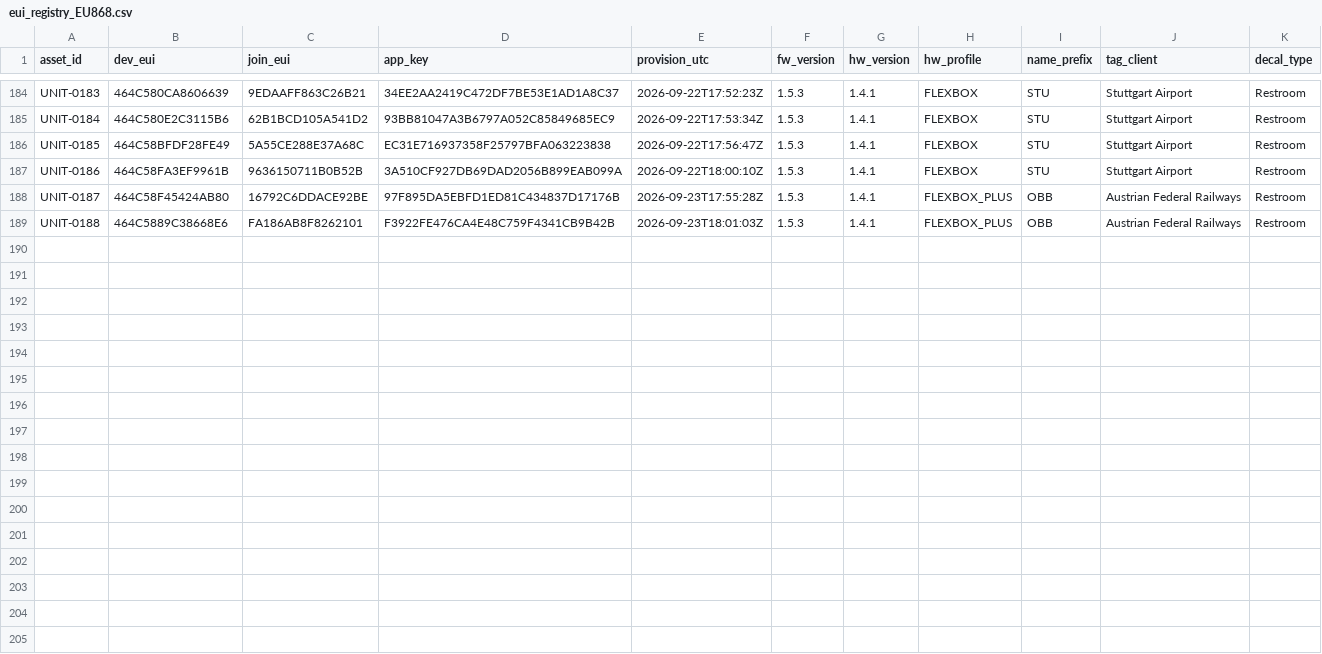
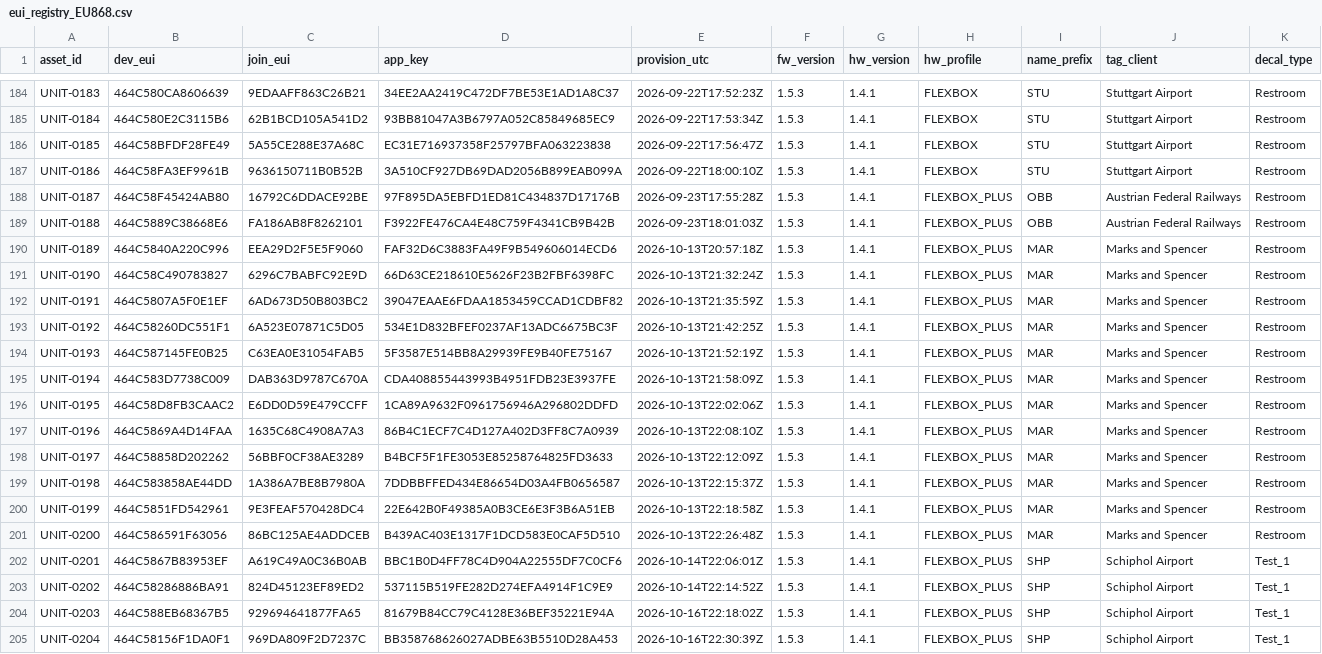
Before and after one commit to quiretech/FeedbackNow, a CSV file: v1.1/onboarding/flexbox_euis/eui_registry_EU868.csv, drawn as a sheet; only a part is shown, gaps mark what is left out; the diff names each change by its address in the sheet, - before the commit and + after, or states it on an @@ line.

Commit message:
V1.5.4 1.Changed continuous LED blinking to 4 sec, when joining, stop LED engine, it was not letting cpu to standby,@ run_joinCycle(). 2. Auto Reboot if not button activity_wdt for 48hr, 3. Removed Devnonce reset from factory_reset(), 4. Added FPORT_BATTERY 22, 5 Added option for confirmed vote, 3 retries and 3 Votes. Uncomment at the app_logic(), line 121 and 130.

```diff
--- a/v1.1/onboarding/flexbox_euis/eui_registry_EU868.csv
+++ b/v1.1/onboarding/flexbox_euis/eui_registry_EU868.csv
+row 190: UNIT-0189 | 464C5840A220C996 | EEA29D2F5E5F9060 | FAF32D6C3883FA49F9B549606014ECD6 | 2026-10-13T20:57:18Z | 1.5.3 | 1.4.1 | FLEXBOX_PLUS | MAR | Marks and Spencer | Restroom
+row 191: UNIT-0190 | 464C58C490783827 | 6296C7BABFC92E9D | 66D63CE218610E5626F23B2FBF6398FC | 2026-10-13T21:32:24Z | 1.5.3 | 1.4.1 | FLEXBOX_PLUS | MAR | Marks and Spencer | Restroom
+row 192: UNIT-0191 | 464C5807A5F0E1EF | 6AD673D50B803BC2 | 39047EAAE6FDAA1853459CCAD1CDBF82 | 2026-10-13T21:35:59Z | 1.5.3 | 1.4.1 | FLEXBOX_PLUS | MAR | Marks and Spencer | Restroom
+row 193: UNIT-0192 | 464C58260DC551F1 | 6A523E07871C5D05 | 534E1D832BFEF0237AF13ADC6675BC3F | 2026-10-13T21:42:25Z | 1.5.3 | 1.4.1 | FLEXBOX_PLUS | MAR | Marks and Spencer | Restroom
+row 194: UNIT-0193 | 464C587145FE0B25 | C63EA0E31054FAB5 | 5F3587E514BB8A29939FE9B40FE75167 | 2026-10-13T21:52:19Z | 1.5.3 | 1.4.1 | FLEXBOX_PLUS | MAR | Marks and Spencer | Restroom
+row 195: UNIT-0194 | 464C583D7738C009 | DAB363D9787C670A | CDA408855443993B4951FDB23E3937FE | 2026-10-13T21:58:09Z | 1.5.3 | 1.4.1 | FLEXBOX_PLUS | MAR | Marks and Spencer | Restroom
+row 196: UNIT-0195 | 464C58D8FB3CAAC2 | E6DD0D59E479CCFF | 1CA89A9632F0961756946A296802DDFD | 2026-10-13T22:02:06Z | 1.5.3 | 1.4.1 | FLEXBOX_PLUS | MAR | Marks and Spencer | Restroom
+row 197: UNIT-0196 | 464C5869A4D14FAA | 1635C68C4908A7A3 | 86B4C1ECF7C4D127A402D3FF8C7A0939 | 2026-10-13T22:08:10Z | 1.5.3 | 1.4.1 | FLEXBOX_PLUS | MAR | Marks and Spencer | Restroom
+row 198: UNIT-0197 | 464C58858D202262 | 56BBF0CF38AE3289 | B4BCF5F1FE3053E85258764825FD3633 | 2026-10-13T22:12:09Z | 1.5.3 | 1.4.1 | FLEXBOX_PLUS | MAR | Marks and Spencer | Restroom
+row 199: UNIT-0198 | 464C583858AE44DD | 1A386A7BE8B7980A | 7DDBBFFED434E86654D03A4FB0656587 | 2026-10-13T22:15:37Z | 1.5.3 | 1.4.1 | FLEXBOX_PLUS | MAR | Marks and Spencer | Restroom
+row 200: UNIT-0199 | 464C5851FD542961 | 9E3FEAF570428DC4 | 22E642B0F49385A0B3CE6E3F3B6A51EB | 2026-10-13T22:18:58Z | 1.5.3 | 1.4.1 | FLEXBOX_PLUS | MAR | Marks and Spencer | Restroom
+row 201: UNIT-0200 | 464C586591F63056 | 86BC125AE4ADDCEB | B439AC403E1317F1DCD583E0CAF5D510 | 2026-10-13T22:26:48Z | 1.5.3 | 1.4.1 | FLEXBOX_PLUS | MAR | Marks and Spencer | Restroom
+row 202: UNIT-0201 | 464C5867B83953EF | A619C49A0C36B0AB | BBC1B0D4FF78C4D904A22555DF7C0CF6 | 2026-10-14T22:06:01Z | 1.5.3 | 1.4.1 | FLEXBOX_PLUS | SHP | Schiphol Airport | Test_1
+row 203: UNIT-0202 | 464C58286886BA91 | 824D45123EF89ED2 | 537115B519FE282D274EFA4914F1C9E9 | 2026-10-14T22:14:52Z | 1.5.3 | 1.4.1 | FLEXBOX_PLUS | SHP | Schiphol Airport | Test_1
+row 204: UNIT-0203 | 464C588EB68367B5 | 929694641877FA65 | 81679B84CC79C4128E36BEF35221E94A | 2026-10-16T22:18:02Z | 1.5.3 | 1.4.1 | FLEXBOX_PLUS | SHP | Schiphol Airport | Test_1
+row 205: UNIT-0204 | 464C58156F1DA0F1 | 969DA809F2D7237C | BB358768626027ADBE63B5510D28A453 | 2026-10-16T22:30:39Z | 1.5.3 | 1.4.1 | FLEXBOX_PLUS | SHP | Schiphol Airport | Test_1
```
Also changed, not shown: v1.1/onboarding/flexbox_euis/demo_units/eui_registry.csv, 21 other files.
